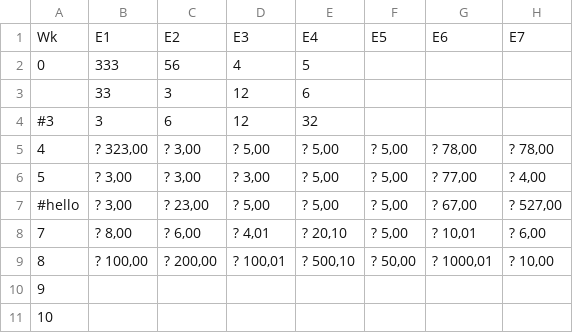
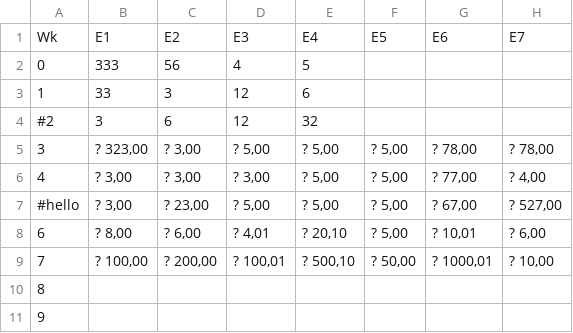
Before and after one commit to josephbehisse/As_fina, a CSV file: test.csv, drawn as a sheet; only a part is shown; removed rows and columns are numbered as before the commit, all else as after; rows hold the shown columns only; the diff names each change by its address in the sheet, - before the commit and + after, or states it on an @@ line.

Commit message:
typo

```diff
--- a/test.csv
+++ b/test.csv
-A3: (empty)
+A3: 1
-A4: #3
+A4: #2
-A5: 4
+A5: 3
-A6: 5
+A6: 4
-A8: 7
+A8: 6
-A9: 8
+A9: 7
+row 10: 8
-row 11: 10
```
